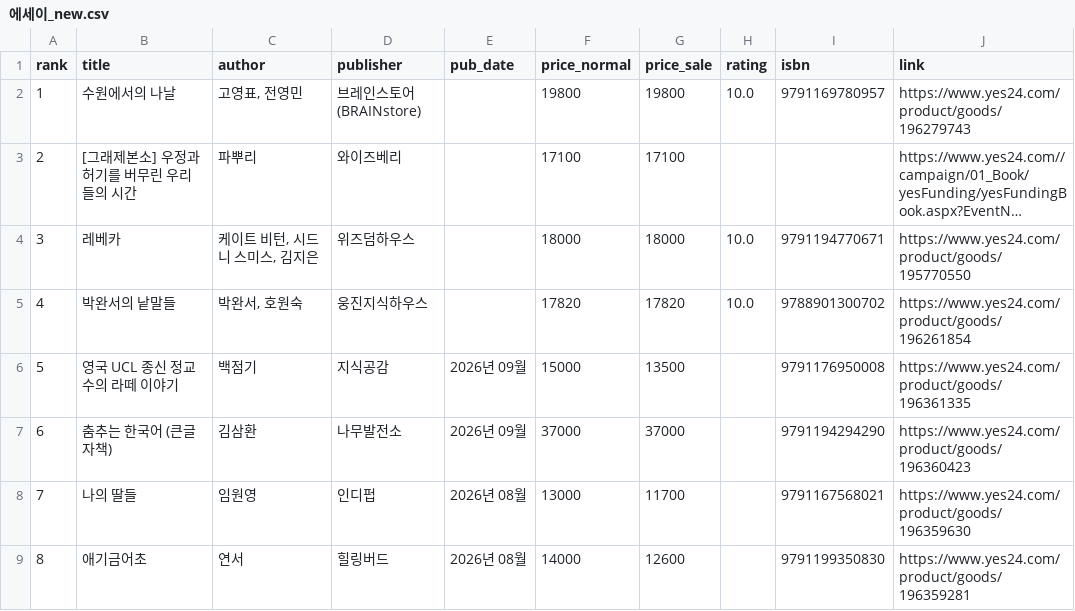
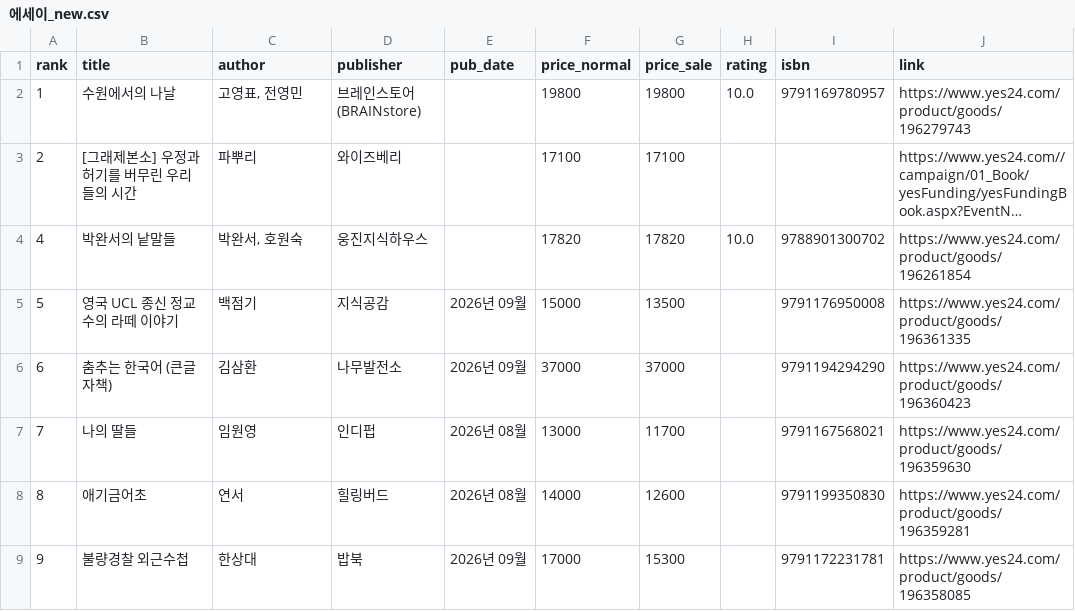
Before and after one commit to msbio79/yes24, a CSV file: data/csv/에세이_new.csv, drawn as a sheet; only a part is shown; the shorter side is filled out with more unchanged rows; long unchanged cells end in …; the diff names each change by its address in the sheet, - before the commit and + after, or states it on an @@ line.

```diff
--- a/data/csv/에세이_new.csv
+++ b/data/csv/에세이_new.csv
-row 4: 3 | 레베카 | 케이트 비턴, 시드니 스미스, 김지은 | 위즈덤하우스 |  | 18000 | 18000 | 10.0 | 9791194770671 | https://www.yes24.com/product/goods/195770550
```
Also changed, not shown: data/csv/가정_살림_best.csv, data/csv/경제_경영_best.csv, 36 other files.
